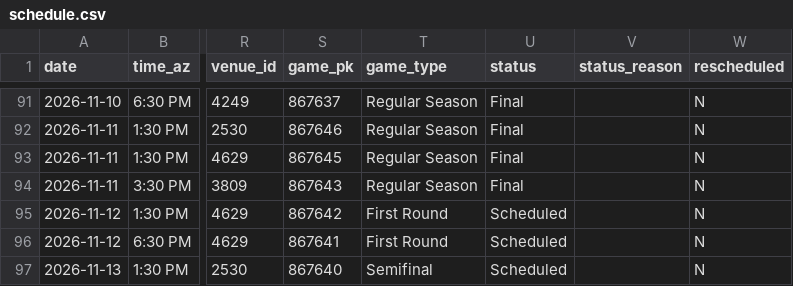
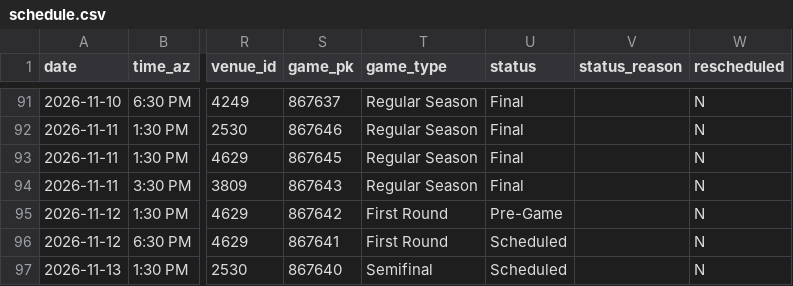
Before and after one commit to josh-hoff/AFL, a CSV file: data/2026/schedule.csv, drawn as a sheet; only a part is shown, gaps mark what is left out; the diff names each change by its address in the sheet, - before the commit and + after, or states it on an @@ line.

```diff
--- a/data/2026/schedule.csv
+++ b/data/2026/schedule.csv
-U95 (status): Scheduled
+U95 (status): Pre-Game
```
Also changed, not shown: data/2026/batting_lineups.csv, data/2026/fielding_gamelogs.csv, 2 other files.
